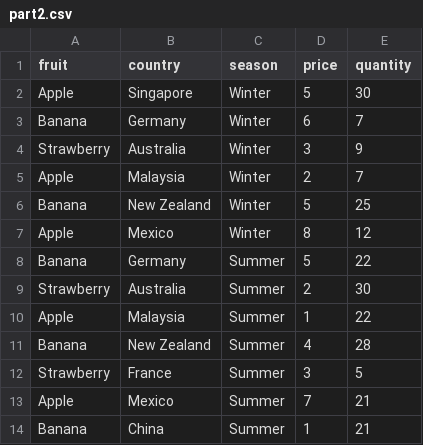
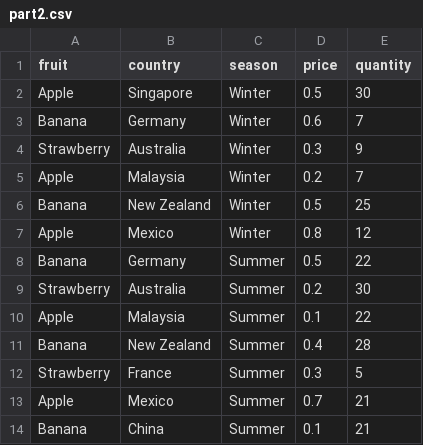
Before and after one commit to wztan004/datasets, a CSV file: part2.csv, drawn as a sheet.

Commit message:
Update part2.csv

```diff
--- a/part2.csv
+++ b/part2.csv
@@ -1,14 +1,14 @@
 fruit,country,season,price,quantity
-Apple,Singapore,Winter,5,30
-Banana,Germany,Winter,6,7
-Strawberry,Australia,Winter,3,9
-Apple,Malaysia,Winter,2,7
-Banana,New Zealand,Winter,5,25
-Apple,Mexico,Winter,8,12
-Banana,Germany,Summer,5,22
-Strawberry,Australia,Summer,2,30
-Apple,Malaysia,Summer,1,22
-Banana,New Zealand,Summer,4,28
-Strawberry,France,Summer,3,5
-Apple,Mexico,Summer,7,21
-Banana,China,Summer,1,21
+Apple,Singapore,Winter,0.5,30
+Banana,Germany,Winter,0.6,7
+Strawberry,Australia,Winter,0.3,9
+Apple,Malaysia,Winter,0.2,7
+Banana,New Zealand,Winter,0.5,25
+Apple,Mexico,Winter,0.8,12
+Banana,Germany,Summer,0.5,22
+Strawberry,Australia,Summer,0.2,30
+Apple,Malaysia,Summer,0.1,22
+Banana,New Zealand,Summer,0.4,28
+Strawberry,France,Summer,0.3,5
+Apple,Mexico,Summer,0.7,21
+Banana,China,Summer,0.1,21
```
